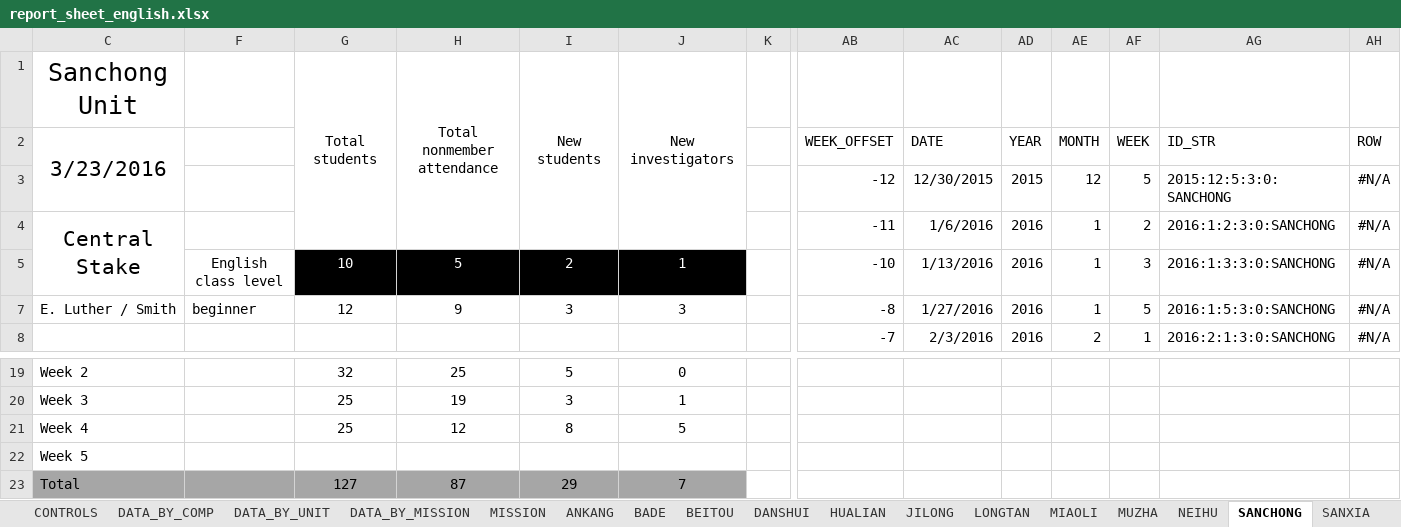
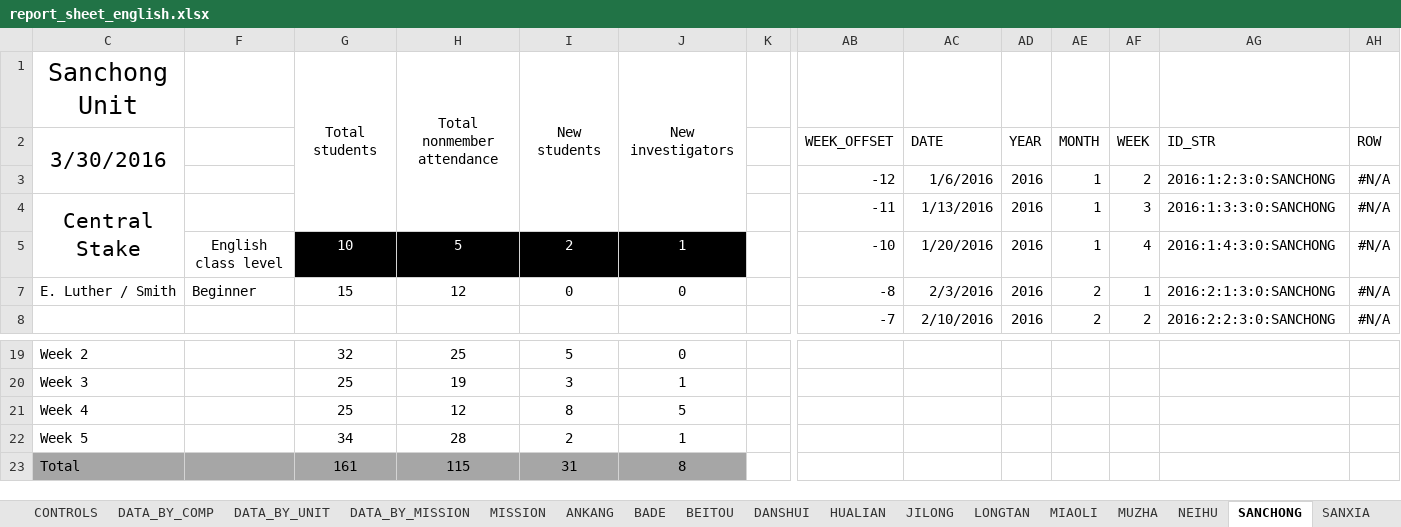
Before and after one commit to taiwantaipeimission/ARPS, an Excel workbook: report_sheets/report_sheet_english.xlsx, sheet SANCHONG, drawn as a sheet; only a part is shown, gaps mark what is left out; values as stored, in another font and other column widths than the file's, no borders; charts and pictures and conditional formats not drawn; removed rows and columns are numbered as before the commit, all else as after; rows hold the shown columns only; the diff covers the shown part only; the diff names each change by its address in the sheet, - before the commit and + after, or states it on an @@ line.

```diff
--- a/report_sheets/report_sheet_english.xlsx (sheet SANCHONG)
+++ b/report_sheets/report_sheet_english.xlsx (sheet SANCHONG)
-C2: 3/23/2016
+C2: 3/30/2016
-AC3: 12/30/2015
+AC3: 1/6/2016
-AD3: 2015
+AD3: 2016
-AE3: 12
+AE3: 1
-AF3: 5
+AF3: 2
-AG3: 2015:12:5:3:0:SANCHONG
+AG3: 2016:1:2:3:0:SANCHONG
-AC4: 1/6/2016
+AC4: 1/13/2016
-AF4: 2
+AF4: 3
-AG4: 2016:1:2:3:0:SANCHONG
+AG4: 2016:1:3:3:0:SANCHONG
-AC5: 1/13/2016
+AC5: 1/20/2016
-AF5: 3
+AF5: 4
-AG5: 2016:1:3:3:0:SANCHONG
+AG5: 2016:1:4:3:0:SANCHONG
-F7: beginner
+F7: Beginner
-G7: 12
+G7: 15
-H7: 9
+H7: 12
-I7: 3
+I7: 0
-J7: 3
+J7: 0
-AC7: 1/27/2016
+AC7: 2/3/2016
-AE7: 1
+AE7: 2
-AF7: 5
+AF7: 1
-AG7: 2016:1:5:3:0:SANCHONG
+AG7: 2016:2:1:3:0:SANCHONG
-AC8: 2/3/2016
+AC8: 2/10/2016
-AF8: 1
+AF8: 2
-AG8: 2016:2:1:3:0:SANCHONG
+AG8: 2016:2:2:3:0:SANCHONG
-row 22: Week 5
-row 23: Total |  | 127 | 87 | 29 | 7
+row 22: Week 5 |  | 34 | 28 | 2 | 1
+row 23: Total |  | 161 | 115 | 31 | 8
```
Also changed, not shown: 2 added rows, 2 removed rows, 55 edited cells and cell formats elsewhere in this sheet, sheet DATA_BY_COMP, sheet TAOYUAN_1_2, sheet TAIDONG, sheet XINDIAN, sheet ZHUBEI, sheet ZHONGLI, 30 more sheets, formulas that keep their value, hidden cells, charts or pictures.
